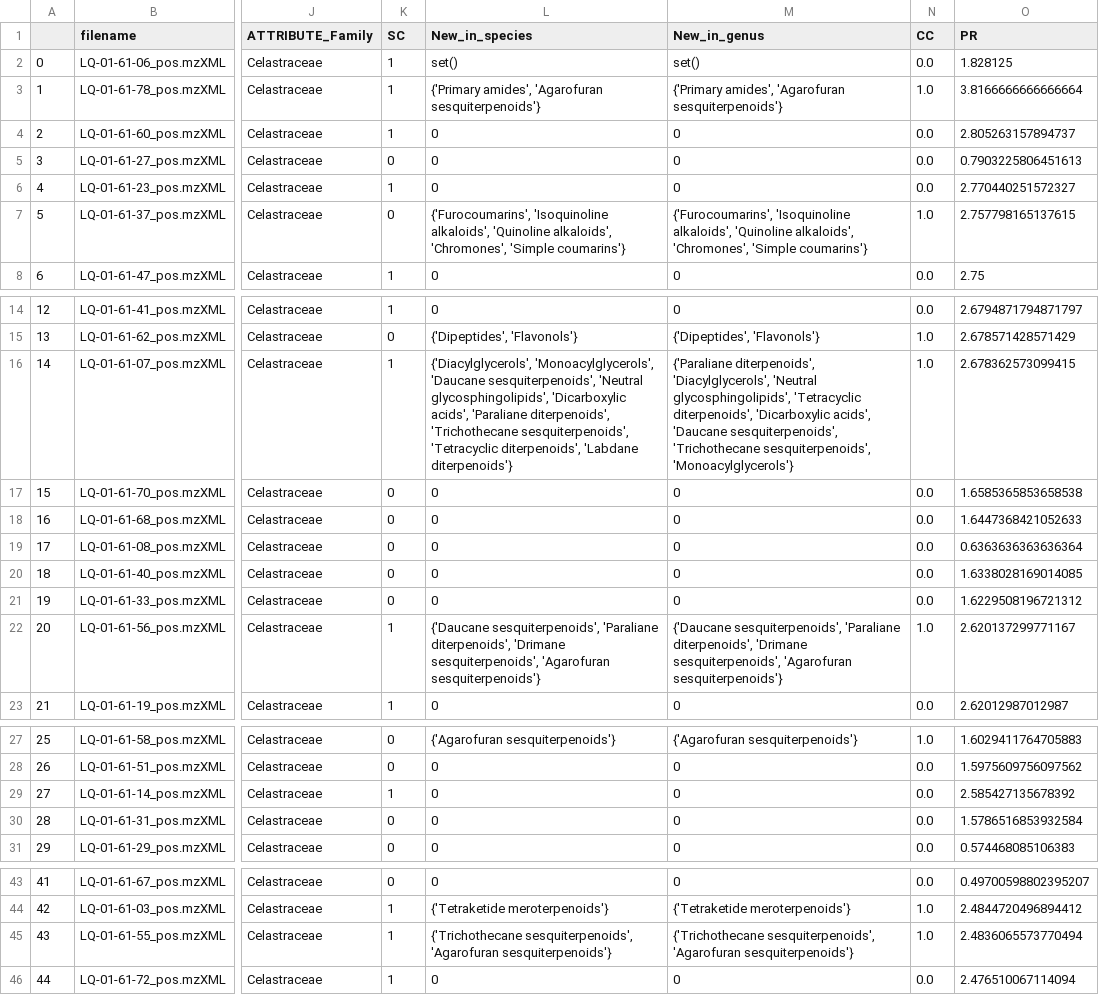
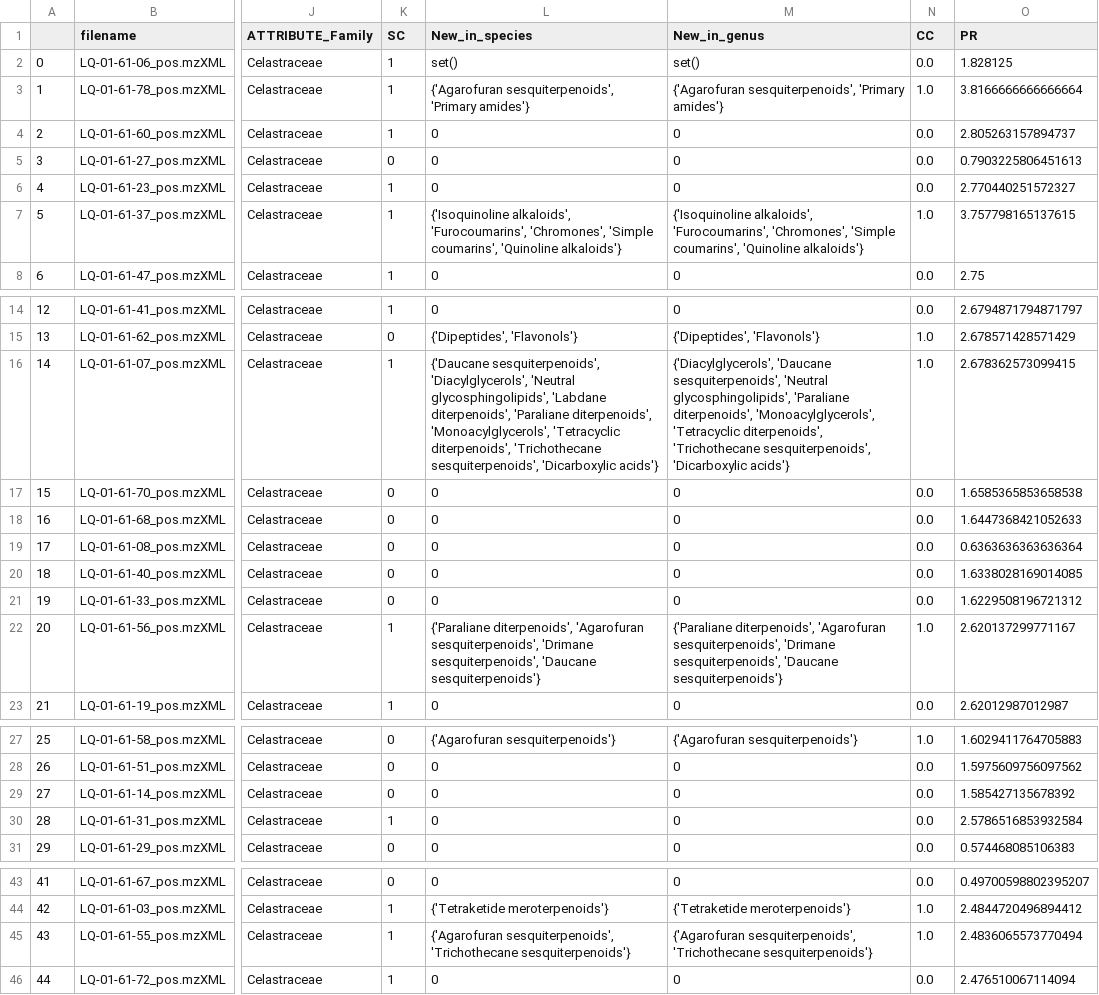
Before and after one commit to luigiquiros/inventa, a TSV file: results/INVENTA_results.tsv, drawn as a sheet; only a part is shown, gaps mark what is left out; the diff names each change by its address in the sheet, - before the commit and + after, or states it on an @@ line.

```diff
--- a/results/INVENTA_results.tsv
+++ b/results/INVENTA_results.tsv
-L3 (New_in_species): {'Primary amides', 'Agarofuran sesquiterpenoids'}
+L3 (New_in_species): {'Agarofuran sesquiterpenoids', 'Primary amides'}
-M3 (New_in_genus): {'Primary amides', 'Agarofuran sesquiterpenoids'}
+M3 (New_in_genus): {'Agarofuran sesquiterpenoids', 'Primary amides'}
-K7 (SC): 0
+K7 (SC): 1
-L7 (New_in_species): {'Furocoumarins', 'Isoquinoline alkaloids', 'Quinoline alkaloids', 'Chromones', 'Simple coumarins'}
+L7 (New_in_species): {'Isoquinoline alkaloids', 'Furocoumarins', 'Chromones', 'Simple coumarins', 'Quinoline alkaloids'}
-M7 (New_in_genus): {'Furocoumarins', 'Isoquinoline alkaloids', 'Quinoline alkaloids', 'Chromones', 'Simple coumarins'}
+M7 (New_in_genus): {'Isoquinoline alkaloids', 'Furocoumarins', 'Chromones', 'Simple coumarins', 'Quinoline alkaloids'}
-O7 (PR): 2.757798165137615
+O7 (PR): 3.757798165137615
-L16 (New_in_species): {'Diacylglycerols', 'Monoacylglycerols', 'Daucane sesquiterpenoids', 'Neutral glycosphingolipids', 'Dicarboxylic acids', 'Paraliane diterpenoids', 'Trichothecane sesquiterpenoids', 'Tetracyclic diterpenoids', 'Labdane diterpenoids'}
+L16 (New_in_species): {'Daucane sesquiterpenoids', 'Diacylglycerols', 'Neutral glycosphingolipids', 'Labdane diterpenoids', 'Paraliane diterpenoids', 'Monoacylglycerols', 'Tetracyclic diterpenoids', 'Trichothecane sesquiterpenoids', 'Dicarboxylic acids'}
-M16 (New_in_genus): {'Paraliane diterpenoids', 'Diacylglycerols', 'Neutral glycosphingolipids', 'Tetracyclic diterpenoids', 'Dicarboxylic acids', 'Daucane sesquiterpenoids', 'Trichothecane sesquiterpenoids', 'Monoacylglycerols'}
+M16 (New_in_genus): {'Diacylglycerols', 'Daucane sesquiterpenoids', 'Neutral glycosphingolipids', 'Paraliane diterpenoids', 'Monoacylglycerols', 'Tetracyclic diterpenoids', 'Trichothecane sesquiterpenoids', 'Dicarboxylic acids'}
-L22 (New_in_species): {'Daucane sesquiterpenoids', 'Paraliane diterpenoids', 'Drimane sesquiterpenoids', 'Agarofuran sesquiterpenoids'}
+L22 (New_in_species): {'Paraliane diterpenoids', 'Agarofuran sesquiterpenoids', 'Drimane sesquiterpenoids', 'Daucane sesquiterpenoids'}
-M22 (New_in_genus): {'Daucane sesquiterpenoids', 'Paraliane diterpenoids', 'Drimane sesquiterpenoids', 'Agarofuran sesquiterpenoids'}
+M22 (New_in_genus): {'Paraliane diterpenoids', 'Agarofuran sesquiterpenoids', 'Drimane sesquiterpenoids', 'Daucane sesquiterpenoids'}
-K29 (SC): 1
+K29 (SC): 0
-O29 (PR): 2.585427135678392
+O29 (PR): 1.585427135678392
-K30 (SC): 0
+K30 (SC): 1
-O30 (PR): 1.5786516853932584
+O30 (PR): 2.5786516853932584
-L45 (New_in_species): {'Trichothecane sesquiterpenoids', 'Agarofuran sesquiterpenoids'}
+L45 (New_in_species): {'Agarofuran sesquiterpenoids', 'Trichothecane sesquiterpenoids'}
-M45 (New_in_genus): {'Trichothecane sesquiterpenoids', 'Agarofuran sesquiterpenoids'}
+M45 (New_in_genus): {'Agarofuran sesquiterpenoids', 'Trichothecane sesquiterpenoids'}
```
Also changed, not shown: 2 other files.
